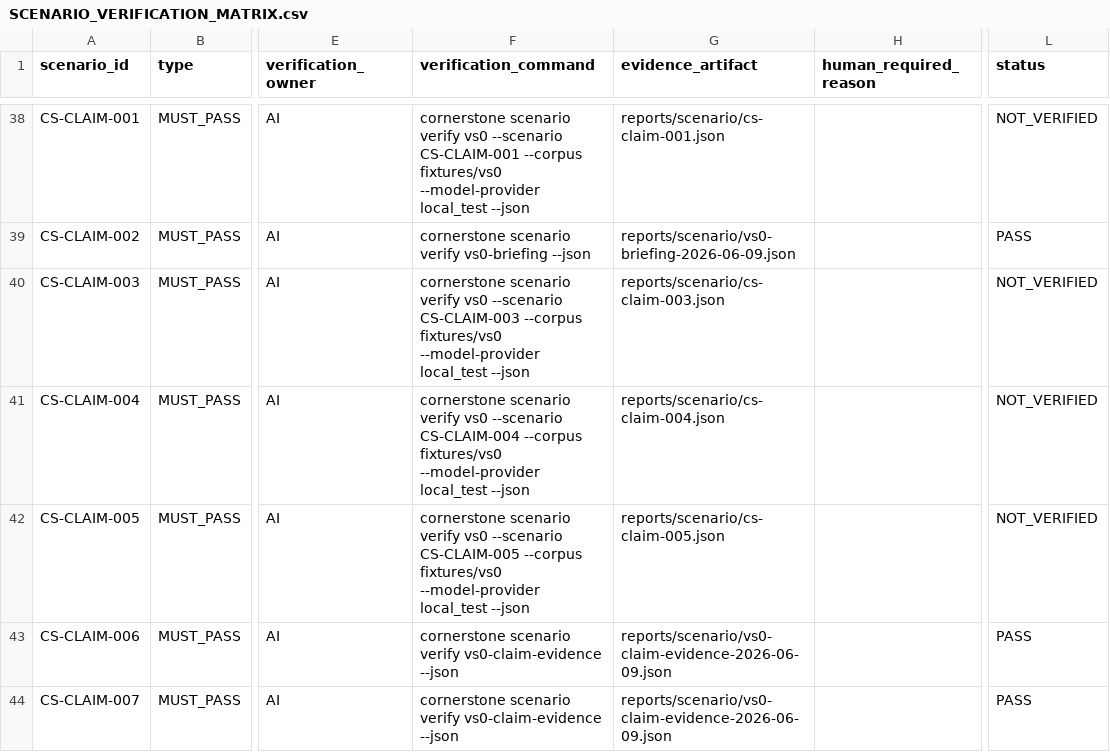
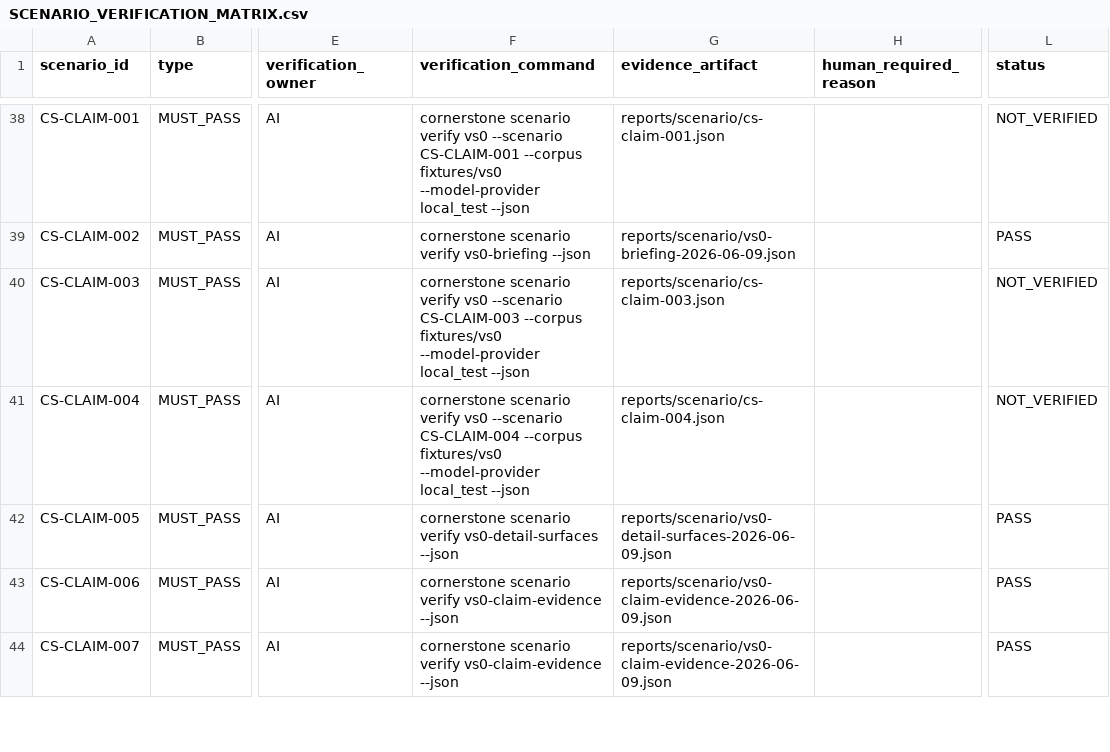
Before and after one commit to Tocktock/Cornerstone, a CSV file: docs/scenario-contracts/SCENARIO_VERIFICATION_MATRIX.csv, drawn as a sheet; only a part is shown, gaps mark what is left out; the diff covers the shown part only; the diff names each change by its address in the sheet, - before the commit and + after, or states it on an @@ line.

Commit message:
Add VS-0 detail surface verification

```diff
--- a/docs/scenario-contracts/SCENARIO_VERIFICATION_MATRIX.csv
+++ b/docs/scenario-contracts/SCENARIO_VERIFICATION_MATRIX.csv
-F42 (verification_command): …scenario verify vs0 --scenario CS-CLAIM-005 --corpus fixtures/vs0 --model-provider local_test --json
+F42 (verification_command): …scenario verify vs0-detail-surfaces --json
-G42 (evidence_artifact): reports/scenario/cs-claim-005.json
+G42 (evidence_artifact): reports/scenario/vs0-detail-surfaces-2026-06-09.json
-L42 (status): NOT_VERIFIED
+L42 (status): PASS
```
Also changed, not shown: 12 edited cells elsewhere in this file, 7 other files.
